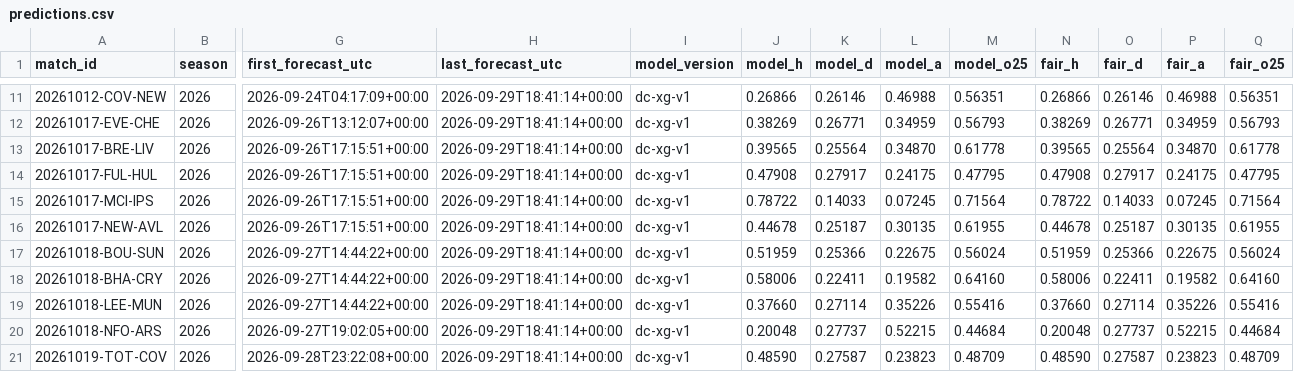
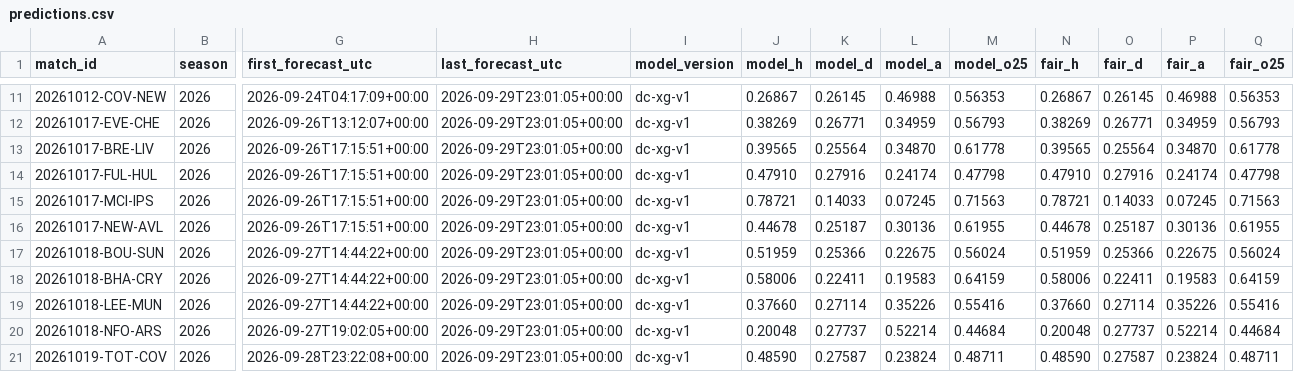
Before and after one commit to mahmedken/betting-analytics, a CSV file: data/ledger/predictions.csv, drawn as a sheet; only a part is shown, gaps mark what is left out; the diff covers the shown part only; the diff names each change by its address in the sheet, - before the commit and + after, or states it on an @@ line.

```diff
--- a/data/ledger/predictions.csv
+++ b/data/ledger/predictions.csv
-H11:H21 (last_forecast_utc): 2026-09-29T18:41:14+00:00
+H11:H21 (last_forecast_utc): 2026-09-29T23:01:05+00:00
-J11 (model_h): 0.26866
+J11 (model_h): 0.26867
-K11 (model_d): 0.26146
+K11 (model_d): 0.26145
-M11 (model_o25): 0.56351
+M11 (model_o25): 0.56353
-N11 (fair_h): 0.26866
+N11 (fair_h): 0.26867
-O11 (fair_d): 0.26146
+O11 (fair_d): 0.26145
-Q11 (fair_o25): 0.56351
+Q11 (fair_o25): 0.56353
-J14 (model_h): 0.47908
+J14 (model_h): 0.47910
-K14 (model_d): 0.27917
+K14 (model_d): 0.27916
-L14 (model_a): 0.24175
+L14 (model_a): 0.24174
-M14 (model_o25): 0.47795
+M14 (model_o25): 0.47798
-N14 (fair_h): 0.47908
+N14 (fair_h): 0.47910
-O14 (fair_d): 0.27917
+O14 (fair_d): 0.27916
-P14 (fair_a): 0.24175
+P14 (fair_a): 0.24174
-Q14 (fair_o25): 0.47795
+Q14 (fair_o25): 0.47798
-J15 (model_h): 0.78722
+J15 (model_h): 0.78721
-M15 (model_o25): 0.71564
+M15 (model_o25): 0.71563
-N15 (fair_h): 0.78722
+N15 (fair_h): 0.78721
-Q15 (fair_o25): 0.71564
+Q15 (fair_o25): 0.71563
-L16 (model_a): 0.30135
+L16 (model_a): 0.30136
-P16 (fair_a): 0.30135
+P16 (fair_a): 0.30136
-L18 (model_a): 0.19582
+L18 (model_a): 0.19583
-M18 (model_o25): 0.64160
+M18 (model_o25): 0.64159
-P18 (fair_a): 0.19582
+P18 (fair_a): 0.19583
-Q18 (fair_o25): 0.64160
+Q18 (fair_o25): 0.64159
-L20 (model_a): 0.52215
+L20 (model_a): 0.52214
-P20 (fair_a): 0.52215
+P20 (fair_a): 0.52214
-L21 (model_a): 0.23823
+L21 (model_a): 0.23824
-M21 (model_o25): 0.48709
+M21 (model_o25): 0.48711
-P21 (fair_a): 0.23823
+P21 (fair_a): 0.23824
-Q21 (fair_o25): 0.48709
+Q21 (fair_o25): 0.48711
```
Also changed, not shown: 38 edited cells elsewhere in this file, data/ledger/afcon_predictions.csv, data/ledger/signals.csv, 9 other files.
